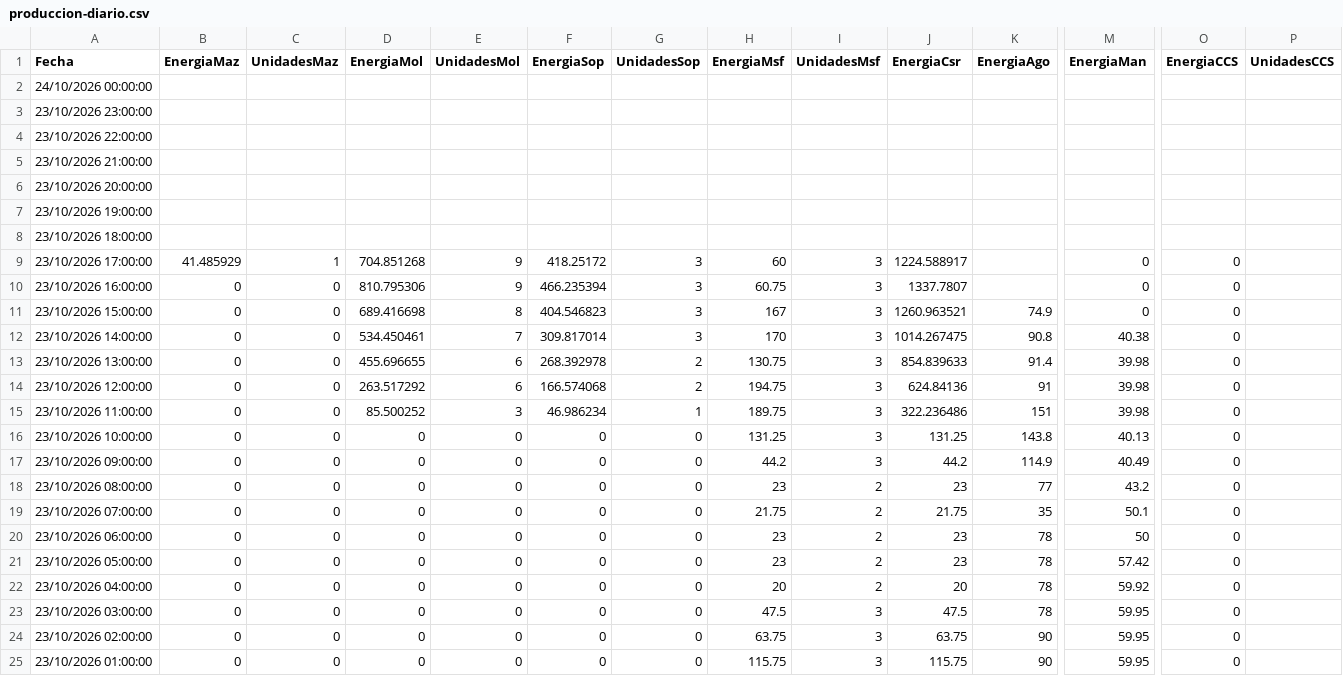
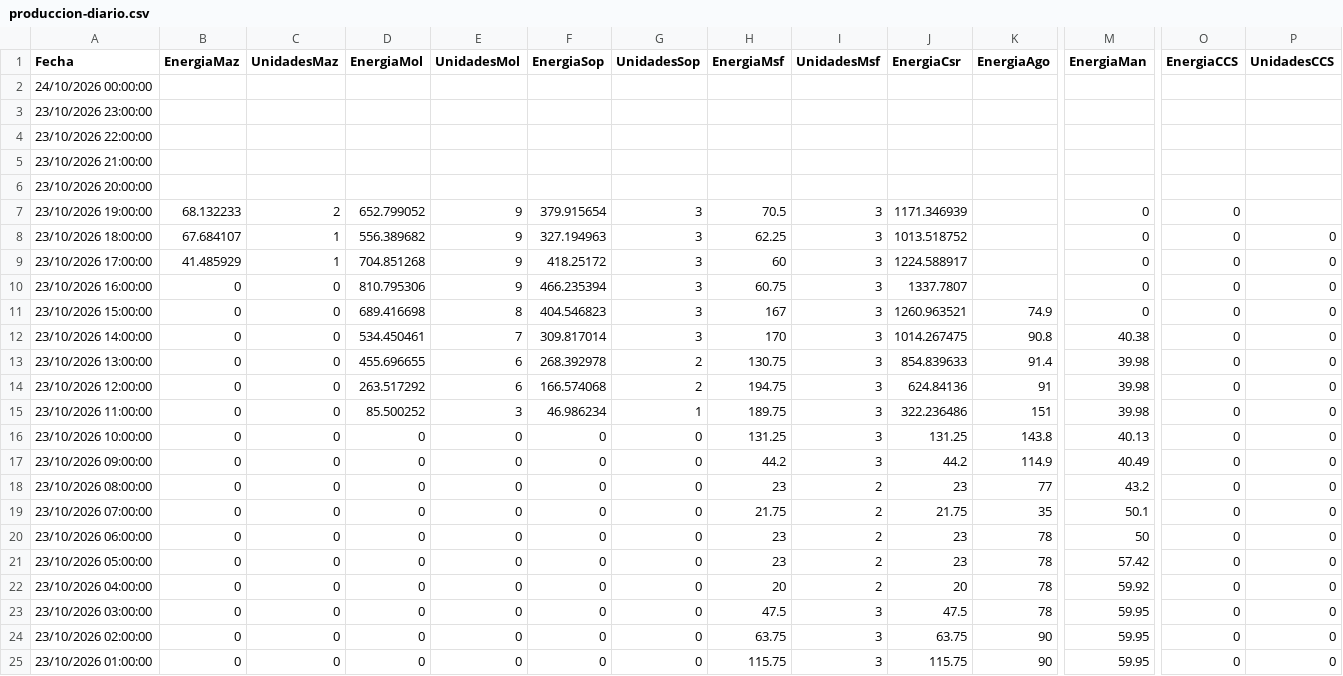
Before and after one commit to davidmunoz-create/hidroelectricasecuador, a CSV file: data/produccion-diario.csv, drawn as a sheet; only a part is shown, gaps mark what is left out; the diff names each change by its address in the sheet, - before the commit and + after, or states it on an @@ line.

```diff
--- a/data/produccion-diario.csv
+++ b/data/produccion-diario.csv
-B7 (EnergiaMaz): (empty)
+B7 (EnergiaMaz): 68.132233
-C7 (UnidadesMaz): (empty)
+C7 (UnidadesMaz): 2
-D7 (EnergiaMol): (empty)
+D7 (EnergiaMol): 652.799052
-E7:E8 (UnidadesMol): (empty)
+E7:E8 (UnidadesMol): 9
-F7 (EnergiaSop): (empty)
+F7 (EnergiaSop): 379.915654
-G7:G8 (UnidadesSop): (empty)
+G7:G8 (UnidadesSop): 3
-H7 (EnergiaMsf): (empty)
+H7 (EnergiaMsf): 70.5
-I7:I8 (UnidadesMsf): (empty)
+I7:I8 (UnidadesMsf): 3
-J7 (EnergiaCsr): (empty)
+J7 (EnergiaCsr): 1171.346939
-M7:M8 (EnergiaMan): (empty)
+M7:M8 (EnergiaMan): 0
-O7:O8 (EnergiaCCS): (empty)
+O7:O8 (EnergiaCCS): 0
-B8 (EnergiaMaz): (empty)
+B8 (EnergiaMaz): 67.684107
-C8 (UnidadesMaz): (empty)
+C8 (UnidadesMaz): 1
-D8 (EnergiaMol): (empty)
+D8 (EnergiaMol): 556.389682
-F8 (EnergiaSop): (empty)
+F8 (EnergiaSop): 327.194963
-H8 (EnergiaMsf): (empty)
+H8 (EnergiaMsf): 62.25
-J8 (EnergiaCsr): (empty)
+J8 (EnergiaCsr): 1013.518752
-P8:P25 (UnidadesCCS): (empty)
+P8:P25 (UnidadesCCS): 0
```
Also changed, not shown: data/hidrologia-diario.csv, data/hidrologia-mensual.csv, 1 other file.
